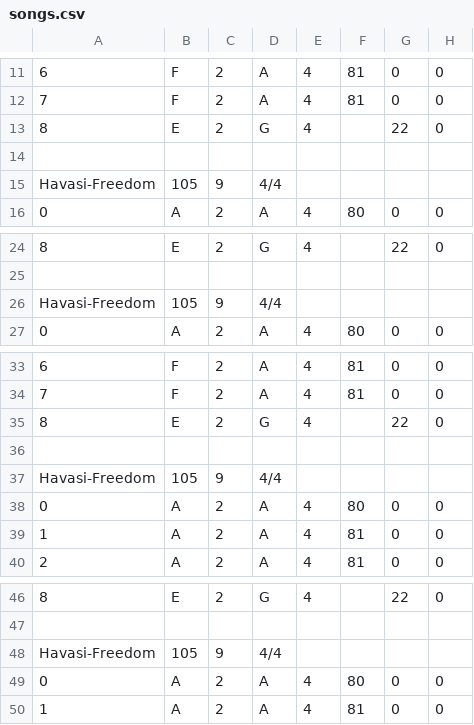
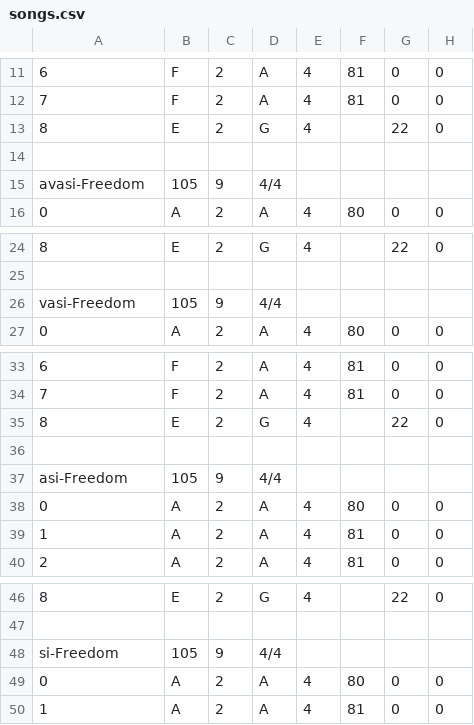
Before and after one commit to 0Tamara/CompaneroBots, a CSV file: exhibition/pianist/file_system/data/songs.csv, drawn as a sheet; only a part is shown, gaps mark what is left out; the diff names each change by its address in the sheet, - before the commit and + after, or states it on an @@ line.

```diff
--- a/exhibition/pianist/file_system/data/songs.csv
+++ b/exhibition/pianist/file_system/data/songs.csv
-A15: Havasi-Freedom
+A15: avasi-Freedom
-A26: Havasi-Freedom
+A26: vasi-Freedom
-A37: Havasi-Freedom
+A37: asi-Freedom
-A48: Havasi-Freedom
+A48: si-Freedom
```
Also changed, not shown: 1 other file.
